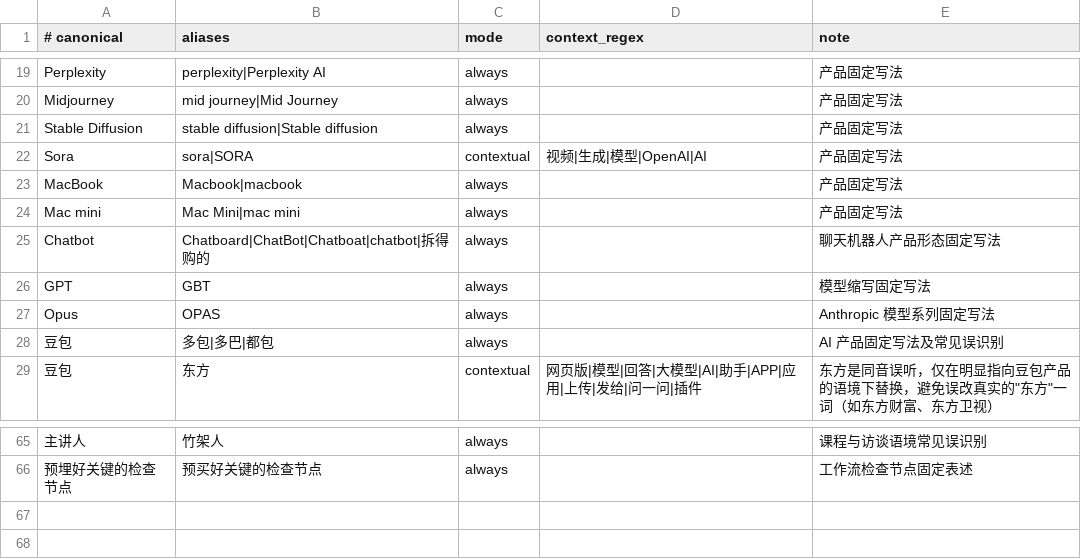
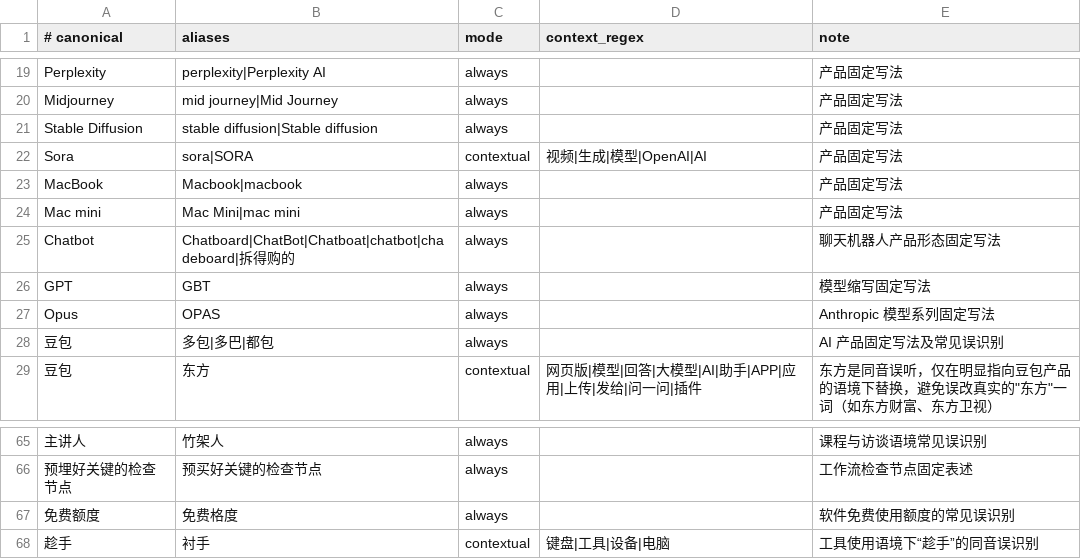
Before and after one commit to bridge-wang/creator-skills, a TSV file: skills/bri-video-srt/references/fixed_terms.tsv, drawn as a sheet; only a part is shown, gaps mark what is left out; the diff names each change by its address in the sheet, - before the commit and + after, or states it on an @@ line.

```diff
--- a/skills/bri-video-srt/references/fixed_terms.tsv
+++ b/skills/bri-video-srt/references/fixed_terms.tsv
-B25 (aliases): Chatboard|ChatBot|Chatboat|chatbot|拆得购的
+B25 (aliases): Chatboard|ChatBot|Chatboat|chatbot|chadeboard|拆得购的
+row 67: 免费额度 | 免费格度 | always |  | 软件免费使用额度的常见误识别
+row 68: 趁手 | 衬手 | contextual | 键盘|工具|设备|电脑 | 工具使用语境下“趁手”的同音误识别
```
Also changed, not shown: 3 other files.
